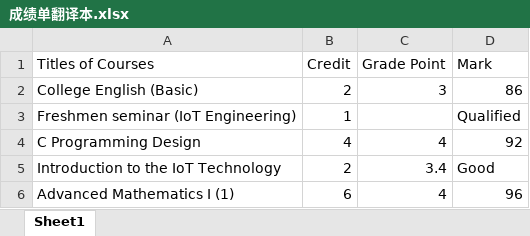
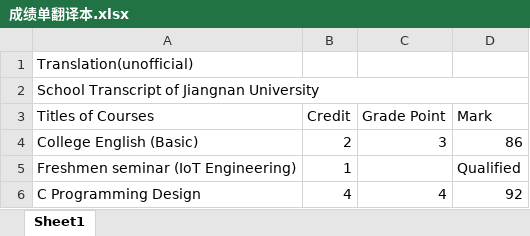
Before and after one commit to yindaheng98/Resume, an Excel workbook: 成绩单翻译本.xlsx, sheet Sheet1, drawn as a sheet; only a part is shown; the shorter side is filled out with more unchanged rows; values as stored, in another font and other column widths than the file's, no cell formats; the diff names each change by its address in the sheet, - before the commit and + after, or states it on an @@ line.

```diff
--- a/成绩单翻译本.xlsx (sheet Sheet1)
+++ b/成绩单翻译本.xlsx (sheet Sheet1)
+row 1: Translation(unofficial)
+row 2: School Transcript of Jiangnan University
```
Also changed, not shown: cell formats, 成绩单翻译硕.xlsx.
